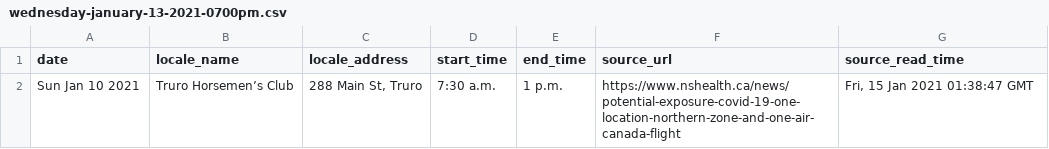
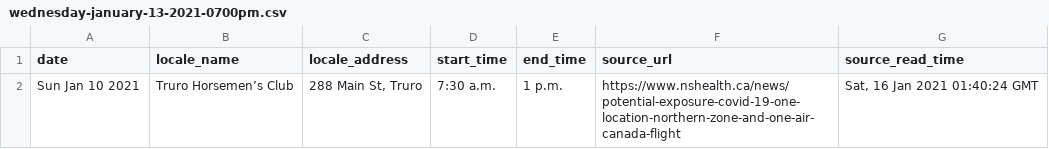
Before and after one commit to jeffandersen/nshealth-archive, a CSV file: data/csv/wednesday-january-13-2021-0700pm.csv, drawn as a sheet.

Commit message:
Update data archive

```diff
--- a/data/csv/wednesday-january-13-2021-0700pm.csv
+++ b/data/csv/wednesday-january-13-2021-0700pm.csv
@@ -1,2 +1,2 @@
 date,locale_name,locale_address,start_time,end_time,source_url,source_read_time
-Sun Jan 10 2021,Truro Horsemen’s Club,"288 Main St, Truro",7:30 a.m.,1 p.m.,https://www.nshealth.ca/news/potential-exposure-covid-19-one-location-northern-zone-and-one-air-canada-flight,"Fri, 15 Jan 2021 01:38:47 GMT"
+Sun Jan 10 2021,Truro Horsemen’s Club,"288 Main St, Truro",7:30 a.m.,1 p.m.,https://www.nshealth.ca/news/potential-exposure-covid-19-one-location-northern-zone-and-one-air-canada-flight,"Sat, 16 Jan 2021 01:40:24 GMT"
```
Also changed, not shown: 1 other file.
